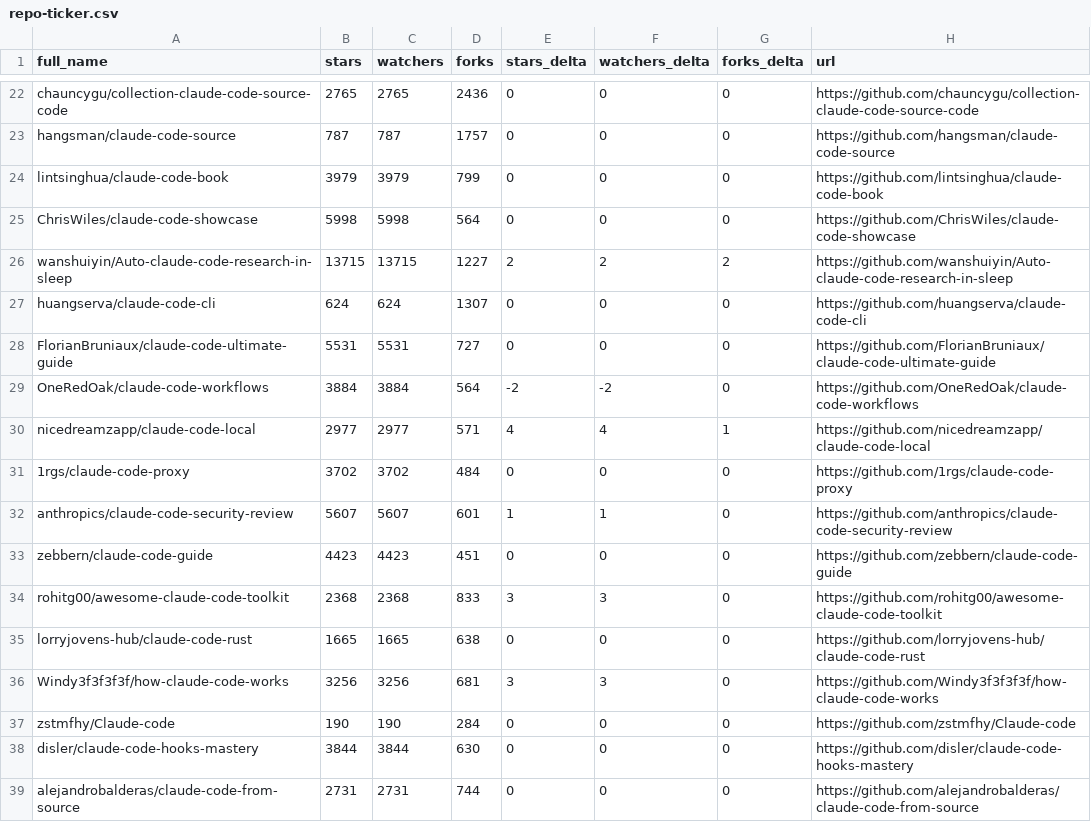
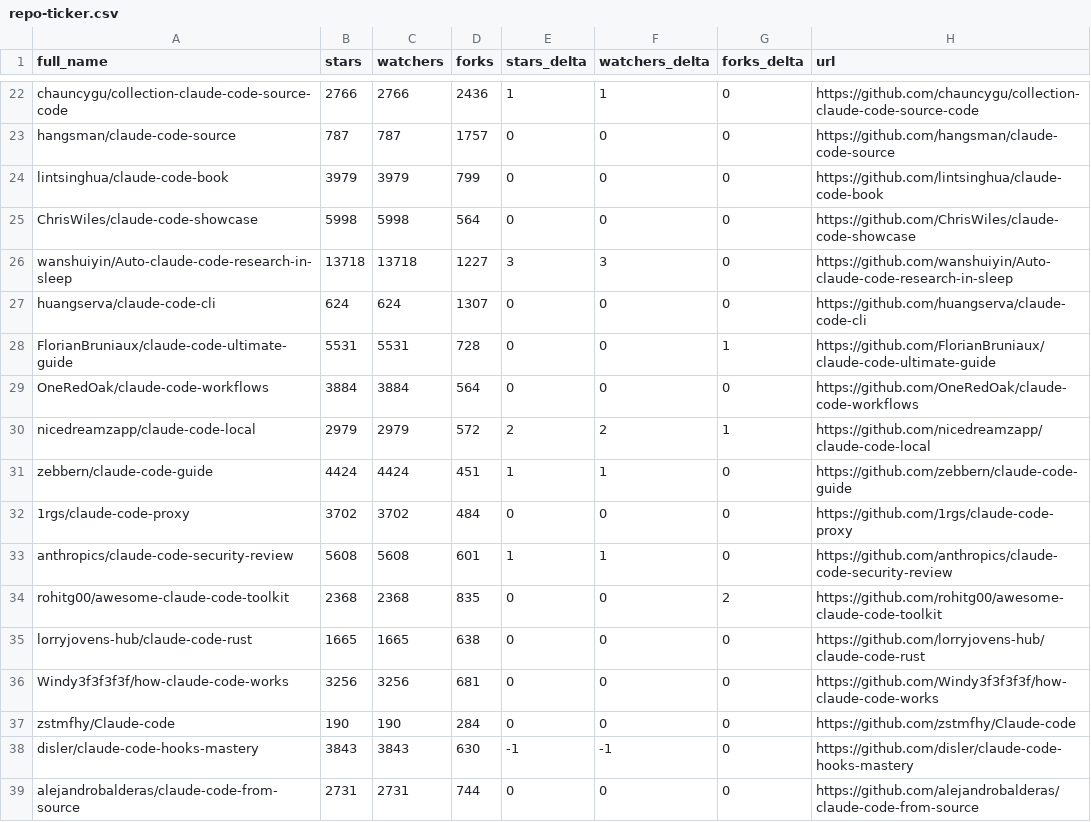
Before and after one commit to glowElephant/awesome-claude-code, a CSV file: data/repo-ticker.csv, drawn as a sheet; only a part is shown, gaps mark what is left out; removed rows and columns are numbered as before the commit, all else as after; the diff covers the shown part only; the diff names each change by its address in the sheet, - before the commit and + after, or states it on an @@ line.

```diff
--- a/data/repo-ticker.csv
+++ b/data/repo-ticker.csv
-B22 (stars): 2765
+B22 (stars): 2766
-C22 (watchers): 2765
+C22 (watchers): 2766
-E22 (stars_delta): 0
+E22 (stars_delta): 1
-F22 (watchers_delta): 0
+F22 (watchers_delta): 1
-B26 (stars): 13715
+B26 (stars): 13718
-C26 (watchers): 13715
+C26 (watchers): 13718
-E26 (stars_delta): 2
+E26 (stars_delta): 3
-F26 (watchers_delta): 2
+F26 (watchers_delta): 3
-G26 (forks_delta): 2
+G26 (forks_delta): 0
-D28 (forks): 727
+D28 (forks): 728
-G28 (forks_delta): 0
+G28 (forks_delta): 1
-E29 (stars_delta): -2
+E29 (stars_delta): 0
-F29 (watchers_delta): -2
+F29 (watchers_delta): 0
-B30 (stars): 2977
+B30 (stars): 2979
-C30 (watchers): 2977
+C30 (watchers): 2979
-D30 (forks): 571
+D30 (forks): 572
-E30 (stars_delta): 4
+E30 (stars_delta): 2
-F30 (watchers_delta): 4
+F30 (watchers_delta): 2
+row 31: zebbern/claude-code-guide | 4424 | 4424 | 451 | 1 | 1 | 0 | https://github.com/zebbern/claude-code-guide
-B33 (stars): 5607
+B33 (stars): 5608
-C33 (watchers): 5607
+C33 (watchers): 5608
-row 33: zebbern/claude-code-guide | 4423 | 4423 | 451 | 0 | 0 | 0 | https://github.com/zebbern/claude-code-guide
-D34 (forks): 833
+D34 (forks): 835
-E34 (stars_delta): 3
+E34 (stars_delta): 0
-F34 (watchers_delta): 3
+F34 (watchers_delta): 0
-G34 (forks_delta): 0
+G34 (forks_delta): 2
-E36 (stars_delta): 3
+E36 (stars_delta): 0
-F36 (watchers_delta): 3
+F36 (watchers_delta): 0
-B38 (stars): 3844
+B38 (stars): 3843
-C38 (watchers): 3844
+C38 (watchers): 3843
-E38 (stars_delta): 0
+E38 (stars_delta): -1
-F38 (watchers_delta): 0
+F38 (watchers_delta): -1
```
Also changed, not shown: 2 added rows, 2 removed rows and 105 edited cells elsewhere in this file, 2 other files.
